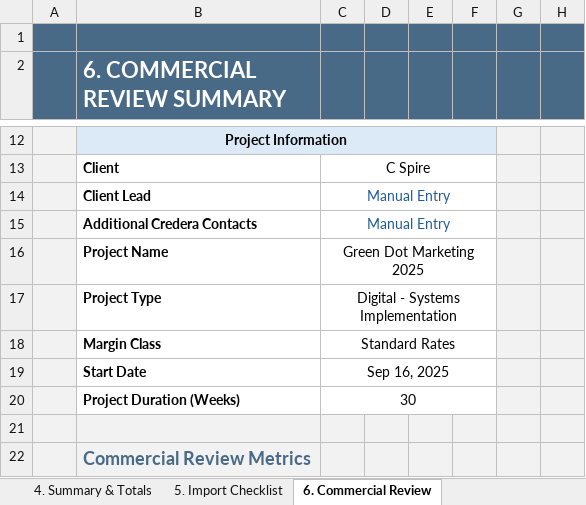
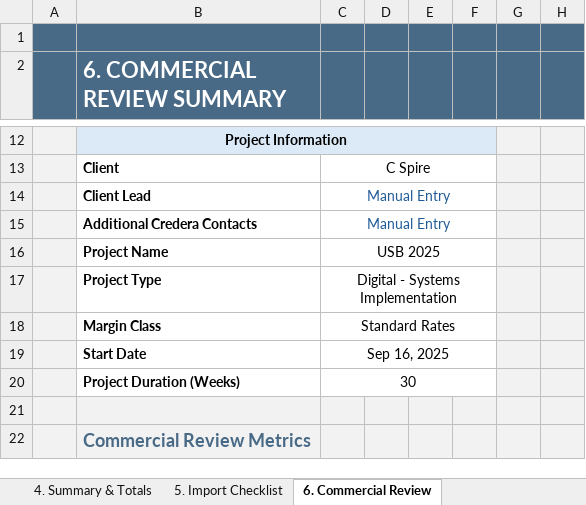
Before and after one commit to darvi-sunny/Test-Download, an Excel workbook: RPESheet1_SameRates.xlsx, sheet 6. Commercial Review, drawn as a sheet; only a part is shown, gaps mark what is left out; values as stored, in another font and other column widths than the file's, no borders; conditional formats not drawn; the diff names each change by its address in the sheet, - before the commit and + after, or states it on an @@ line.

```diff
--- a/RPESheet1_SameRates.xlsx (sheet 6. Commercial Review)
+++ b/RPESheet1_SameRates.xlsx (sheet 6. Commercial Review)
-C16: Green Dot Marketing 2025
+C16: USB 2025
```
Also changed, not shown: sheet 1. Project Inputs, sheet Resource Loading, sheet 4. Summary & Totals, sheet Optional - Scope Estimation, hidden cells, RPESheet1_SameRatesNEW.xlsx.
